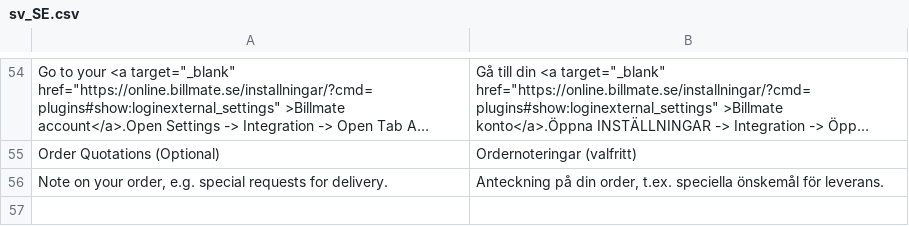
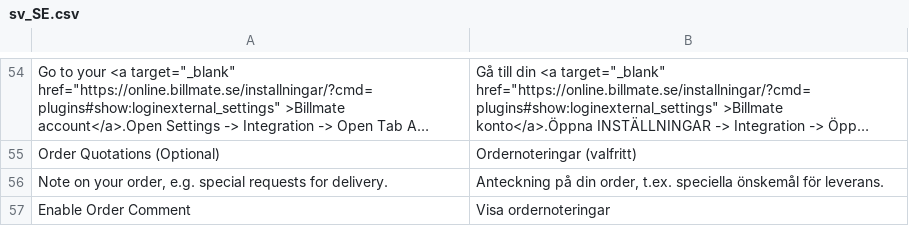
Before and after one commit to Billmate/magento-2-billmate-checkout, a CSV file: BillmateCheckout/i18n/sv_SE.csv, drawn as a sheet; only a part is shown, gaps mark what is left out; long unchanged cells end in …; the diff names each change by its address in the sheet, - before the commit and + after, or states it on an @@ line.

Commit message:
M2-88 [BUGFIX] added admin translations, updated ajax responses to add the ordercomment after update

```diff
--- a/BillmateCheckout/i18n/sv_SE.csv
+++ b/BillmateCheckout/i18n/sv_SE.csv
+row 57: Enable Order Comment | Visa ordernoteringar
```
Also changed, not shown: 5 other files.
